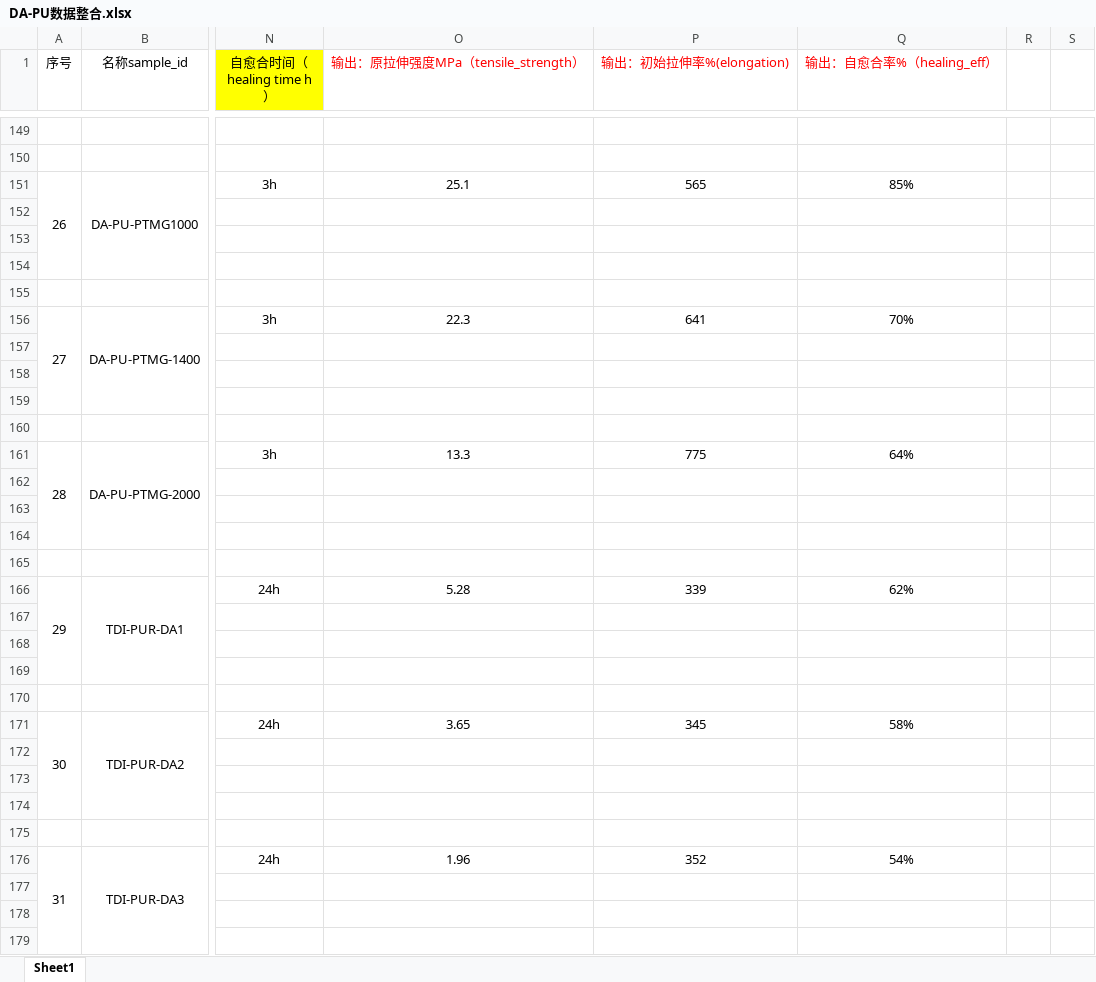
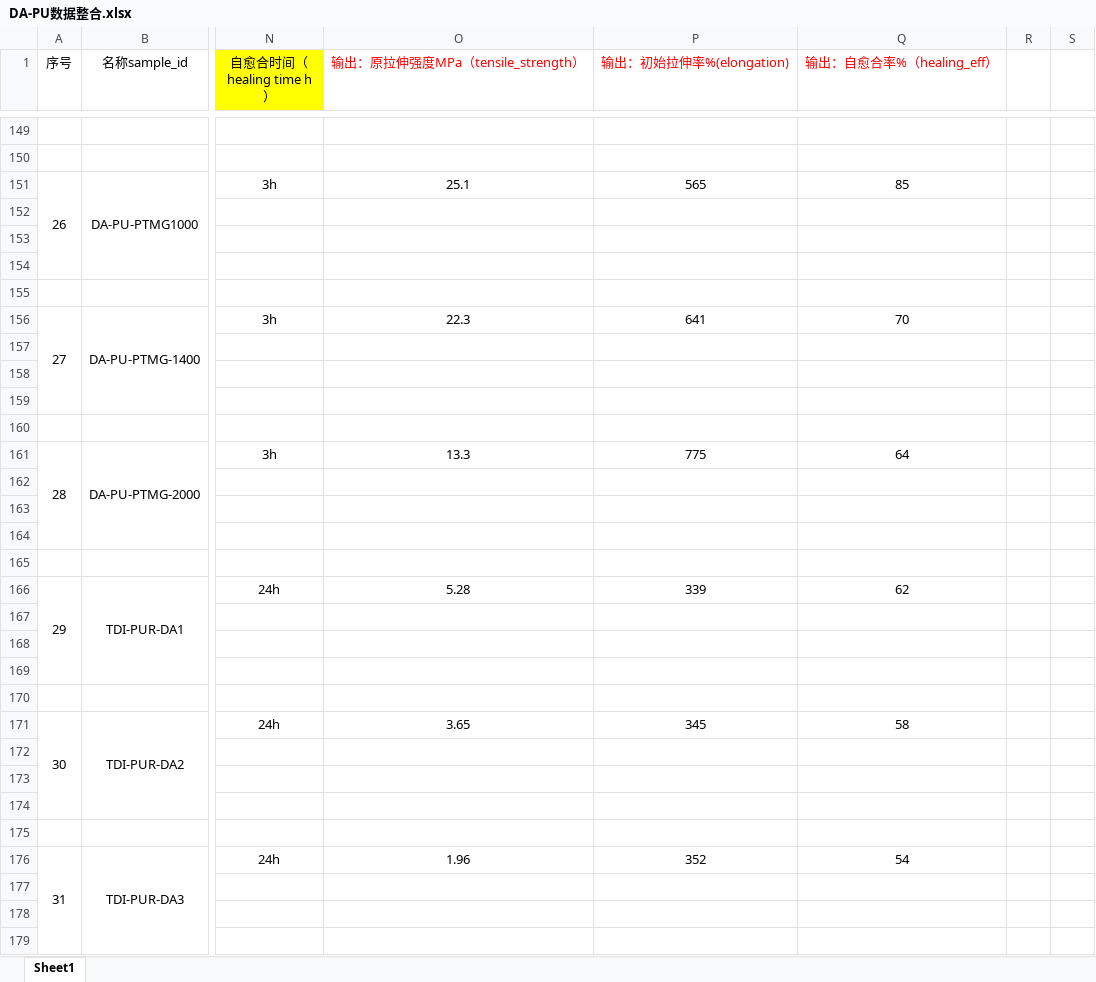
Before and after one commit to leonfighting-py/ML_DAPU, an Excel workbook: DATA_WASHING/DA-PU数据整合.xlsx, sheet Sheet1, drawn as a sheet; only a part is shown, gaps mark what is left out; values as stored, in another font and other column widths than the file's, no borders; the diff covers the shown part only; the diff names each change by its address in the sheet, - before the commit and + after, or states it on an @@ line.

```diff
--- a/DATA_WASHING/DA-PU数据整合.xlsx (sheet Sheet1)
+++ b/DATA_WASHING/DA-PU数据整合.xlsx (sheet Sheet1)
-Q151 (输出：自愈合率%（healing_eff）): 85%
+Q151 (输出：自愈合率%（healing_eff）): 85
-Q156 (输出：自愈合率%（healing_eff）): 70%
+Q156 (输出：自愈合率%（healing_eff）): 70
-Q161 (输出：自愈合率%（healing_eff）): 64%
+Q161 (输出：自愈合率%（healing_eff）): 64
-Q166 (输出：自愈合率%（healing_eff）): 62%
+Q166 (输出：自愈合率%（healing_eff）): 62
-Q171 (输出：自愈合率%（healing_eff）): 58%
+Q171 (输出：自愈合率%（healing_eff）): 58
-Q176 (输出：自愈合率%（healing_eff）): 54%
+Q176 (输出：自愈合率%（healing_eff）): 54
```
Also changed, not shown: 45 edited cells elsewhere in this sheet, 18 other files.
